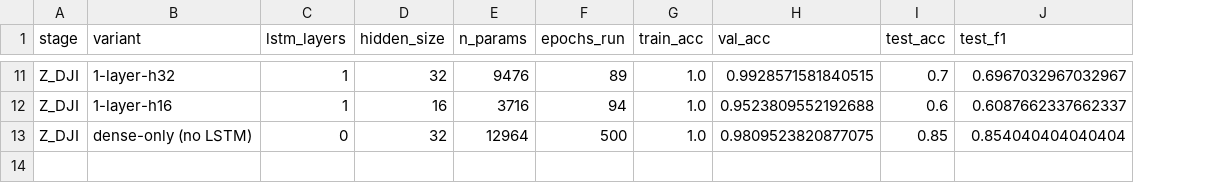
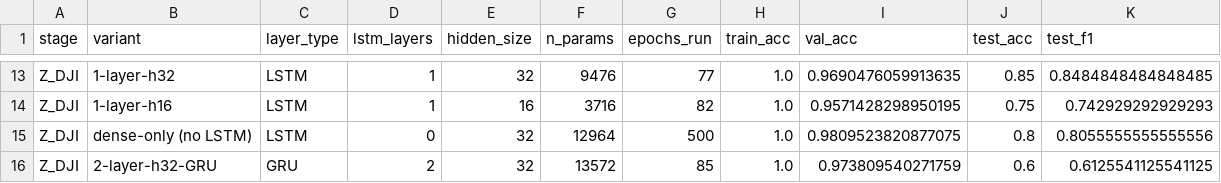
Before and after one commit to ricardofdr/acoustic-uav-detection, a CSV file: architecture_ablation_results.csv, drawn as a sheet; only a part is shown, gaps mark what is left out; addresses are those after the commit; the diff covers the shown part only; the diff names each change by its address in the sheet, - before the commit and + after, or states it on an @@ line.

```diff
--- a/architecture_ablation_results.csv
+++ b/architecture_ablation_results.csv
+column C (layer_type), rows 13-15: all LSTM
-G13 (epochs_run): 89
+G13 (epochs_run): 77
-I13 (val_acc): 0.9928571581840515
+I13 (val_acc): 0.9690476059913635
-J13 (test_acc): 0.7
+J13 (test_acc): 0.85
-K13 (test_f1): 0.6967032967032967
+K13 (test_f1): 0.8484848484848485
-G14 (epochs_run): 94
+G14 (epochs_run): 82
-I14 (val_acc): 0.9523809552192688
+I14 (val_acc): 0.9571428298950195
-J14 (test_acc): 0.6
+J14 (test_acc): 0.75
-K14 (test_f1): 0.6087662337662337
+K14 (test_f1): 0.742929292929293
-J15 (test_acc): 0.85
+J15 (test_acc): 0.8
-K15 (test_f1): 0.854040404040404
+K15 (test_f1): 0.8055555555555556
+row 16: Z_DJI | 2-layer-h32-GRU | GRU | 2 | 32 | 13572 | 85 | 1.0 | 0.973809540271759 | 0.6 | 0.6125541125541125
```
Also changed, not shown: 2 added rows and 30 edited cells elsewhere in this file, 23 other files.
